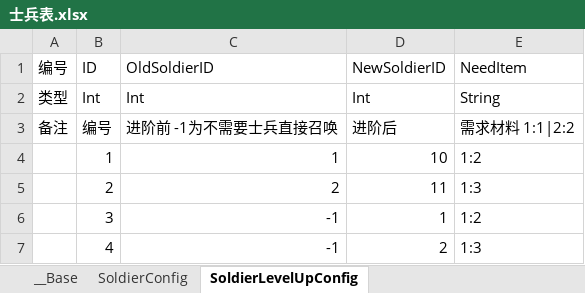
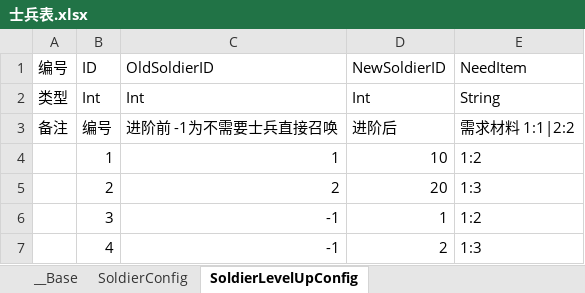
Before and after one commit to 517752548/workdir, an Excel workbook: ExcelConfig/士兵表.xlsx, sheet SoldierLevelUpConfig, drawn as a sheet; values as stored, in another font and other column widths than the file's, no borders; the diff names each change by its address in the sheet, - before the commit and + after, or states it on an @@ line.

```diff
--- a/ExcelConfig/士兵表.xlsx (sheet SoldierLevelUpConfig)
+++ b/ExcelConfig/士兵表.xlsx (sheet SoldierLevelUpConfig)
-D5 (NewSoldierID): 11
+D5 (NewSoldierID): 20
```
Also changed, not shown: sheet SoldierConfig, formulas that keep their value, ExcelConfig/建筑表.xlsx, ExcelConfig/资源生产表.xlsx, 23 other files.
